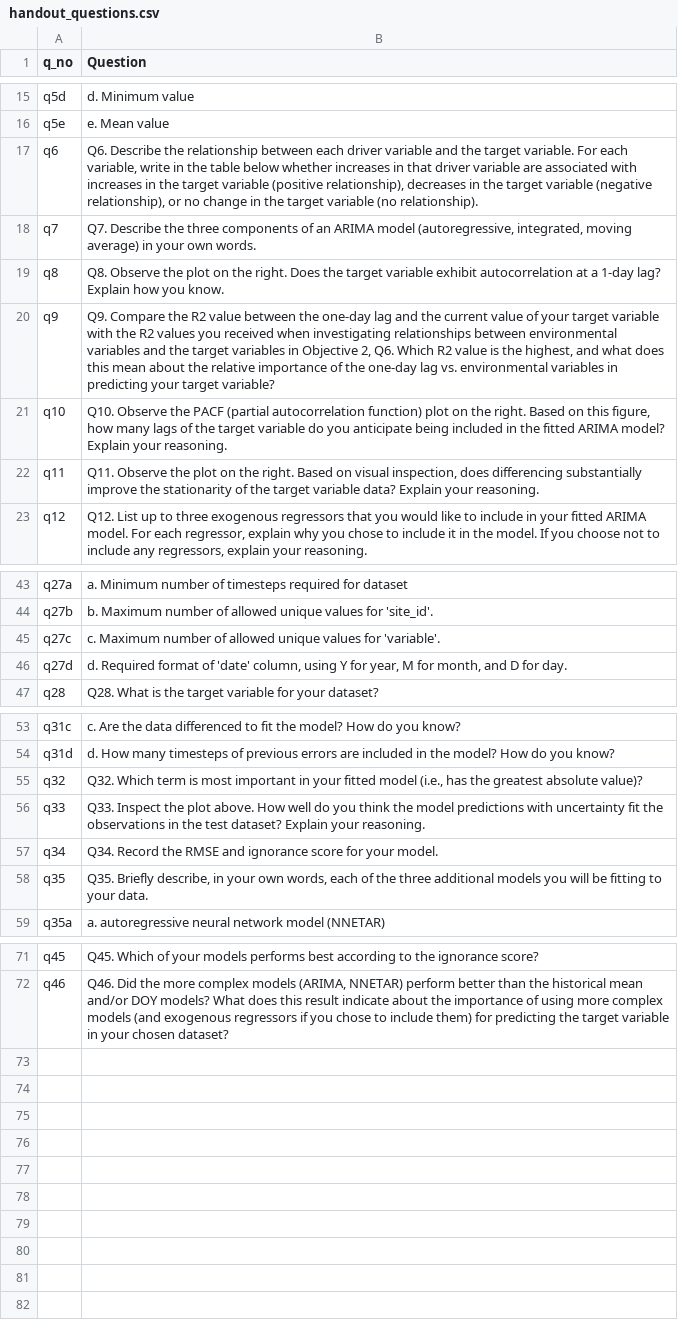
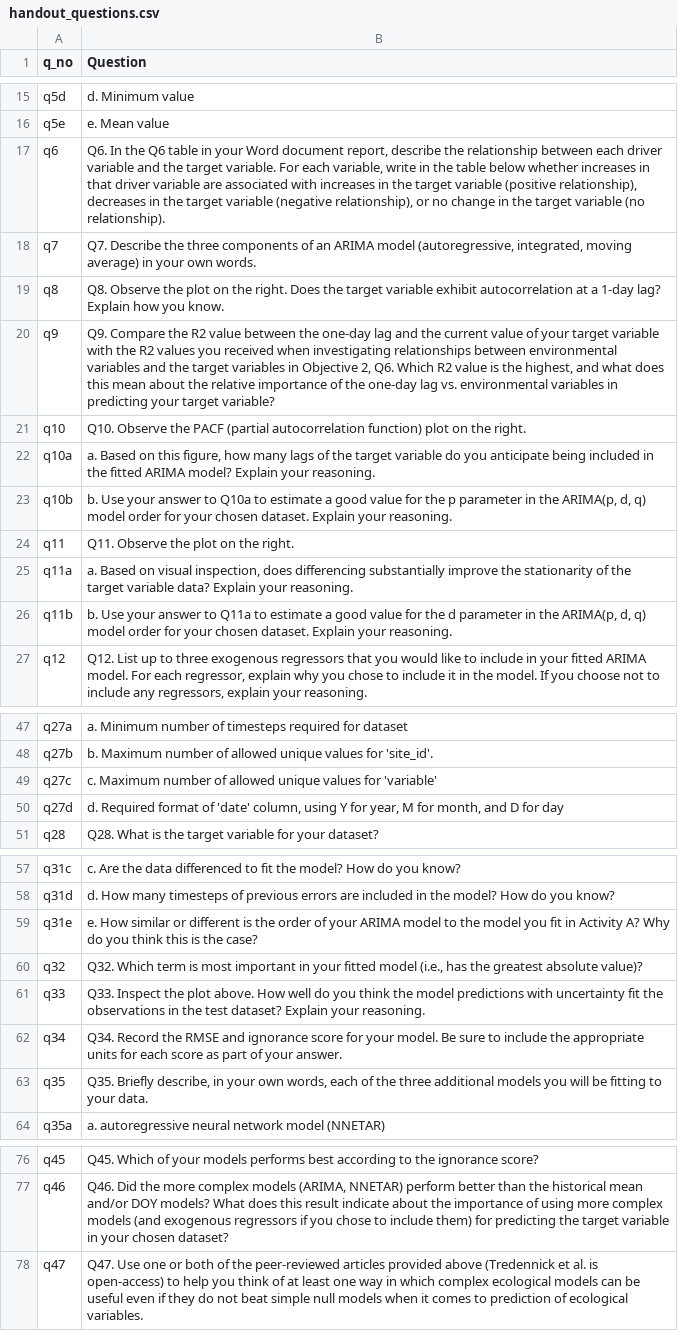
Before and after one commit to MacrosystemsEDDIE/module11, a CSV file: app/data/handout_questions.csv, drawn as a sheet; only a part is shown, gaps mark what is left out; the diff covers the shown part only.

```diff
--- a/app/data/handout_questions.csv
+++ b/app/data/handout_questions.csv
@@ -16,3 +16,3 @@ q5d,d. Minimum value
 q5e,e. Mean value
-q6,"Q6. Describe the relationship between each driver variable and the target variable. For each variable, write in the table below whether increases in that driver variable are associated with increases in the target variable (positive relationship), decreases in the target variable (negative relationship), or no change in the target variable (no relationship). "
+q6,"Q6. In the Q6 table in your Word document report, describe the relationship between each driver variable and the target variable. For each variable, write in the table below whether increases in that driver variable are associated with increases in the target variable (positive relationship), decreases in the target variable (negative relationship), or no change in the target variable (no relationship). "
 q7,"Q7. Describe the three components of an ARIMA model (autoregressive, integrated, moving average) in your own words."
@@ -20,4 +20,8 @@ q8,Q8. Observe the plot on the right. Does the target variable exhibit autocorre
 q9,"Q9. Compare the R2 value between the one-day lag and the current value of your target variable with the R2 values you received when investigating relationships between environmental variables and the target variables in Objective 2, Q6. Which R2 value is the highest, and what does this mean about the relative importance of the one-day lag vs. environmental variables in predicting your target variable?"
-q10,"Q10. Observe the PACF (partial autocorrelation function) plot on the right. Based on this figure, how many lags of the target variable do you anticipate being included in the fitted ARIMA model? Explain your reasoning."
-q11,"Q11. Observe the plot on the right. Based on visual inspection, does differencing substantially improve the stationarity of the target variable data? Explain your reasoning."
+q10,Q10. Observe the PACF (partial autocorrelation function) plot on the right.
+q10a,"a. Based on this figure, how many lags of the target variable do you anticipate being included in the fitted ARIMA model? Explain your reasoning."
+q10b,"b. Use your answer to Q10a to estimate a good value for the p parameter in the ARIMA(p, d, q) model order for your chosen dataset. Explain your reasoning."
+q11,Q11. Observe the plot on the right.
+q11a,"a. Based on visual inspection, does differencing substantially improve the stationarity of the target variable data? Explain your reasoning."
+q11b,"b. Use your answer to Q11a to estimate a good value for the d parameter in the ARIMA(p, d, q) model order for your chosen dataset. Explain your reasoning. "
 q12,"Q12. List up to three exogenous regressors that you would like to include in your fitted ARIMA model. For each regressor, explain why you chose to include it in the model. If you choose not to include any regressors, explain your reasoning."
@@ -44,4 +48,4 @@ q27a,a. Minimum number of timesteps required for dataset
 q27b,b. Maximum number of allowed unique values for 'site_id'.
-q27c,c. Maximum number of allowed unique values for 'variable'.
-q27d,"d. Required format of 'date' column, using Y for year, M for month, and D for day."
+q27c,c. Maximum number of allowed unique values for 'variable'
+q27d,"d. Required format of 'date' column, using Y for year, M for month, and D for day"
 q28,Q28. What is the target variable for your dataset?
@@ -54,5 +58,6 @@ q31c,c. Are the data differenced to fit the model? How do you know?
 q31d,d. How many timesteps of previous errors are included in the model? How do you know?
+q31e,e. How similar or different is the order of your ARIMA model to the model you fit in Activity A? Why do you think this is the case?
 q32,"Q32. Which term is most important in your fitted model (i.e., has the greatest absolute value)?"
 q33,Q33. Inspect the plot above. How well do you think the model predictions with uncertainty fit the observations in the test dataset? Explain your reasoning.
-q34,Q34. Record the RMSE and ignorance score for your model.
+q34,Q34. Record the RMSE and ignorance score for your model. Be sure to include the appropriate units for each score as part of your answer.
 q35,"Q35. Briefly describe, in your own words, each of the three additional models you will be fitting to your data."
@@ -72 +77,2 @@ q45,Q45. Which of your models performs best according to the ignorance score?
 q46,"Q46. Did the more complex models (ARIMA, NNETAR) perform better than the historical mean and/or DOY models? What does this result indicate about the importance of using more complex models (and exogenous regressors if you chose to include them) for predicting the target variable in your chosen dataset?"
+q47,Q47. Use one or both of the peer-reviewed articles provided above (Tredennick et al. is open-access) to help you think of at least one way in which complex ecological models can be useful even if they do not beat simple null models when it comes to prediction of ecological variables.
```
Also changed, not shown: 3 edited cells elsewhere in this file, app/data/module_text.csv, 8 other files.
